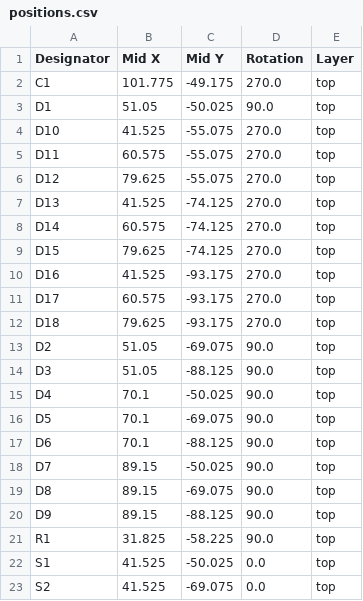
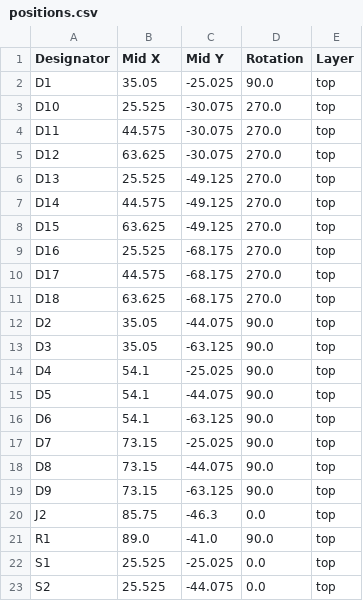
Before and after one commit to AloneButt/Hardware_-_3x3-RGB-Keyboard_-_AM-33RKB-R2, a CSV file: production/positions.csv, drawn as a sheet; only a part is shown; the diff covers the shown part only.

```diff
--- a/production/positions.csv
+++ b/production/positions.csv
@@ -1,23 +1,23 @@
 Designator,Mid X,Mid Y,Rotation,Layer
-C1,101.775,-49.175,270.0,top
-D1,51.05,-50.025,90.0,top
-D10,41.525,-55.075,270.0,top
-D11,60.575,-55.075,270.0,top
-D12,79.625,-55.075,270.0,top
-D13,41.525,-74.125,270.0,top
-D14,60.575,-74.125,270.0,top
-D15,79.625,-74.125,270.0,top
-D16,41.525,-93.175,270.0,top
-D17,60.575,-93.175,270.0,top
-D18,79.625,-93.175,270.0,top
-D2,51.05,-69.075,90.0,top
-D3,51.05,-88.125,90.0,top
-D4,70.1,-50.025,90.0,top
-D5,70.1,-69.075,90.0,top
-D6,70.1,-88.125,90.0,top
-D7,89.15,-50.025,90.0,top
-D8,89.15,-69.075,90.0,top
-D9,89.15,-88.125,90.0,top
-R1,31.825,-58.225,90.0,top
-S1,41.525,-50.025,0.0,top
-S2,41.525,-69.075,0.0,top
+D1,35.05,-25.025,90.0,top
+D10,25.525,-30.075,270.0,top
+D11,44.575,-30.075,270.0,top
+D12,63.625,-30.075,270.0,top
+D13,25.525,-49.125,270.0,top
+D14,44.575,-49.125,270.0,top
+D15,63.625,-49.125,270.0,top
+D16,25.525,-68.175,270.0,top
+D17,44.575,-68.175,270.0,top
+D18,63.625,-68.175,270.0,top
+D2,35.05,-44.075,90.0,top
+D3,35.05,-63.125,90.0,top
+D4,54.1,-25.025,90.0,top
+D5,54.1,-44.075,90.0,top
+D6,54.1,-63.125,90.0,top
+D7,73.15,-25.025,90.0,top
+D8,73.15,-44.075,90.0,top
+D9,73.15,-63.125,90.0,top
+J2,85.75,-46.3,0.0,top
+R1,89.0,-41.0,90.0,top
+S1,25.525,-25.025,0.0,top
+S2,25.525,-44.075,0.0,top
```
Also changed, not shown: 1 added row and 16 edited cells elsewhere in this file, production/bom.csv, 15 other files.
